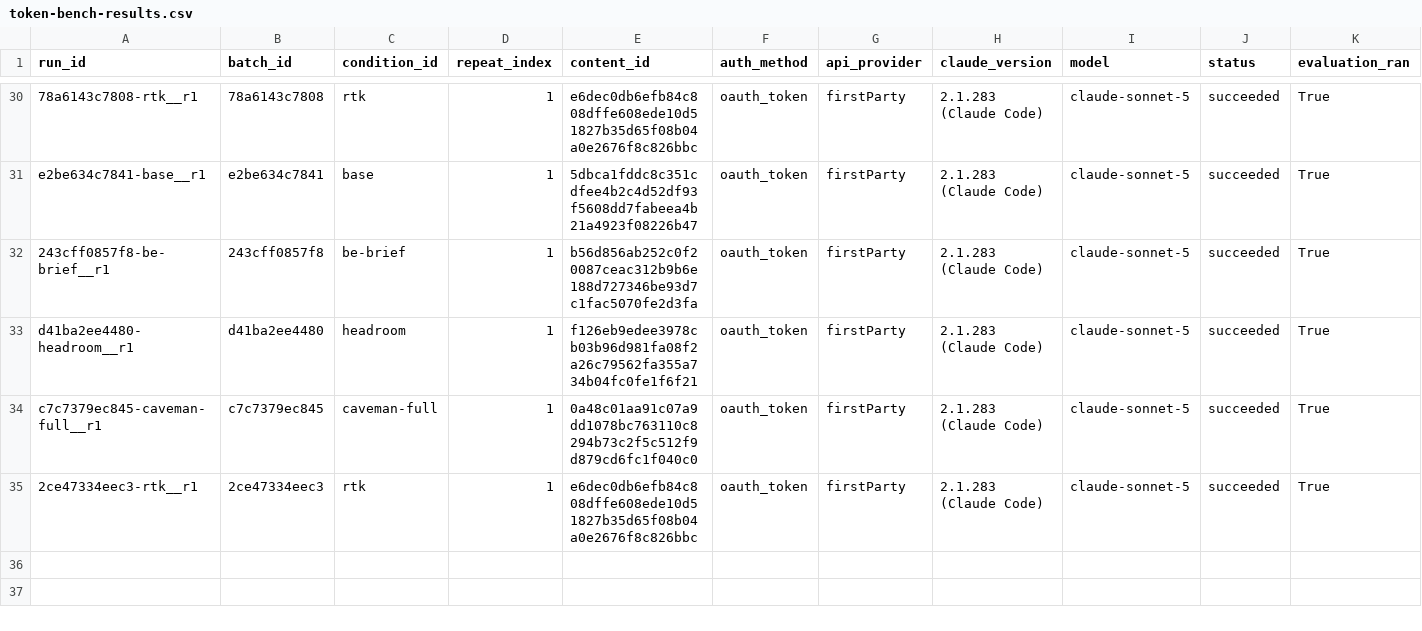
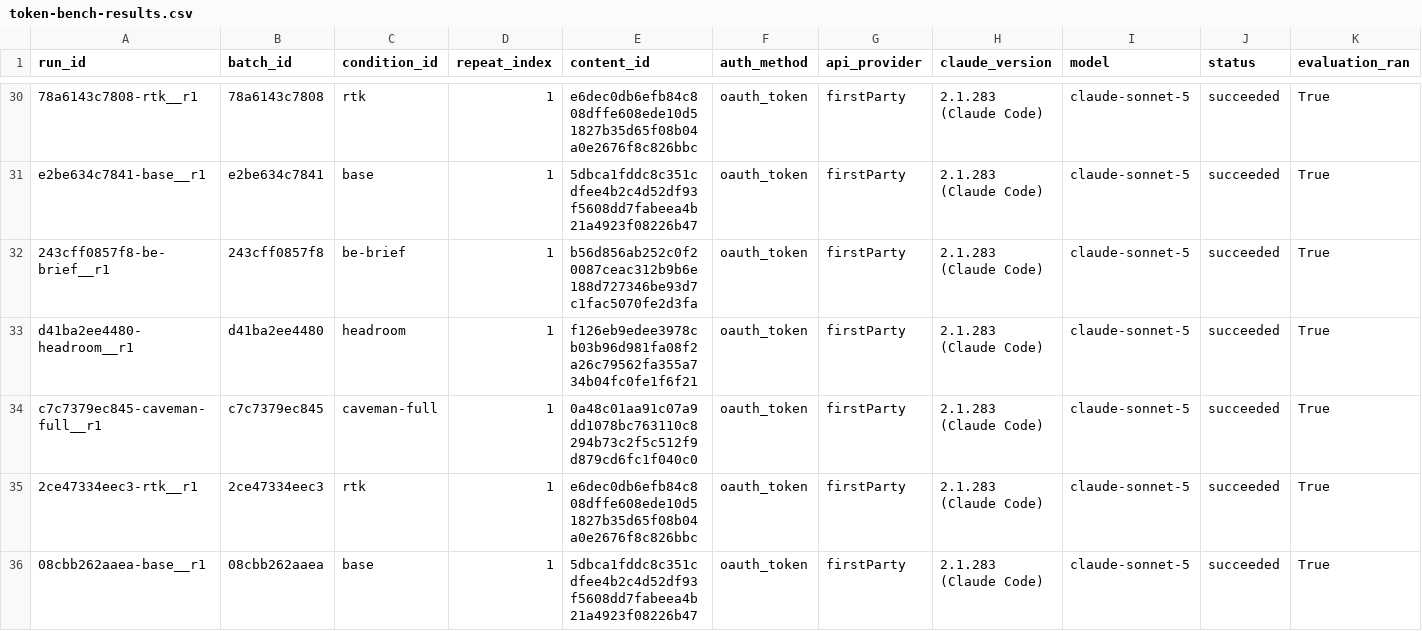
Before and after one commit to YangJunMan/claude-code-token-savings-benchmark, a CSV file: data/token-bench-results.csv, drawn as a sheet; only a part is shown, gaps mark what is left out; rows hold the shown columns only; the diff names each change by its address in the sheet, - before the commit and + after, or states it on an @@ line.

```diff
--- a/data/token-bench-results.csv
+++ b/data/token-bench-results.csv
+row 36: 08cbb262aaea-base__r1 | 08cbb262aaea | base | 1 | 5dbca1fddc8c351cdfee4b2c4d52df93f5608dd7fabeea4b21a4923f08226b47 | oauth_token | firstParty | 2.1.283 (Claude Code) | claude-sonnet-5 | succeeded | True
```
Also changed, not shown: data/activity-log.csv, data/comparison.csv, 2 other files.
